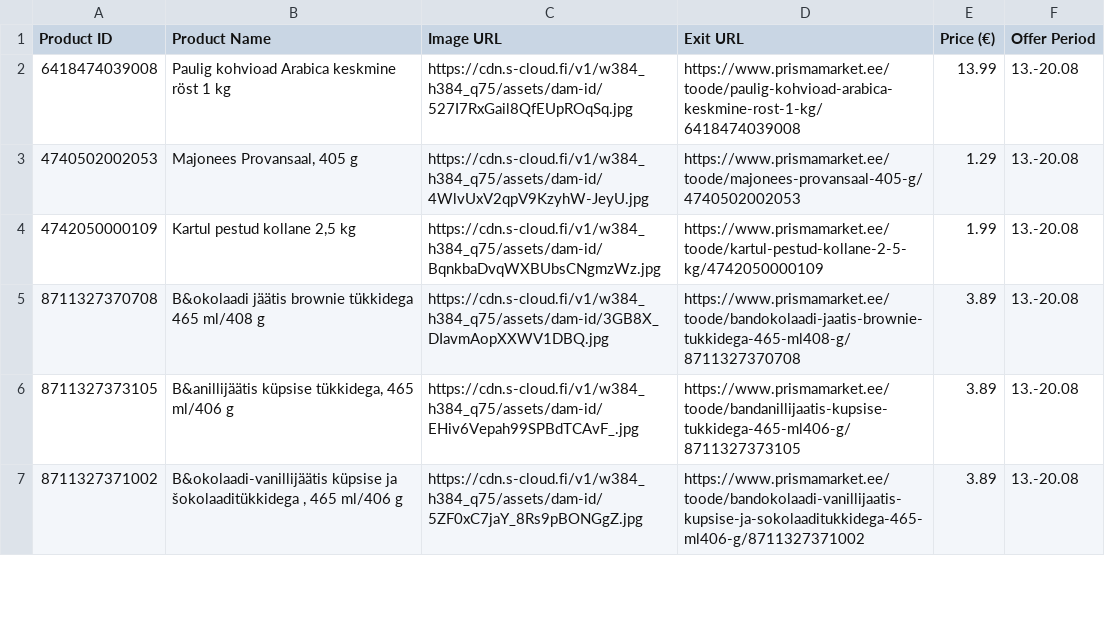
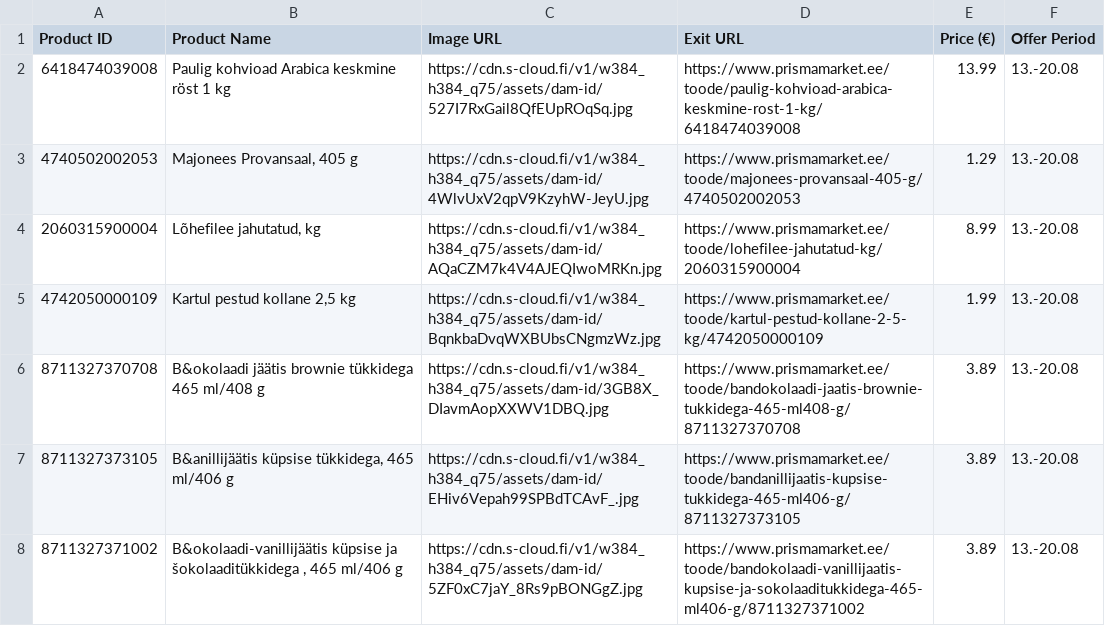
Before and after one commit to tanelneemoja/test, a CSV file: prisma_products.csv, drawn as a sheet; only a part is shown; the diff names each change by its address in the sheet, - before the commit and + after, or states it on an @@ line.

```diff
--- a/prisma_products.csv
+++ b/prisma_products.csv
+row 4: 2060315900004 | Lõhefilee jahutatud, kg | https://cdn.s-cloud.fi/v1/w384_h384_q75/assets/dam-id/AQaCZM7k4V4AJEQIwoMRKn.jpg | https://www.prismamarket.ee/toode/lohefilee-jahutatud-kg/2060315900004 | 8.99 | 13.-20.08
```
